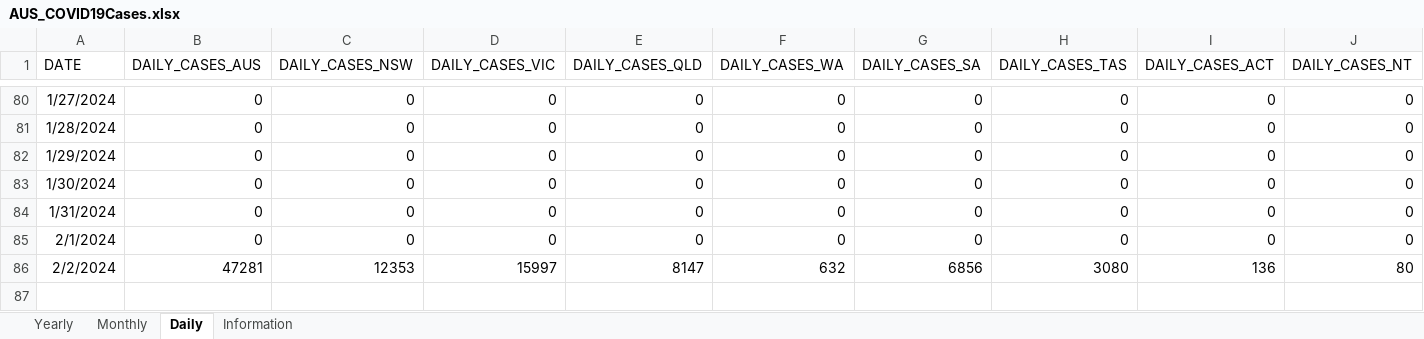
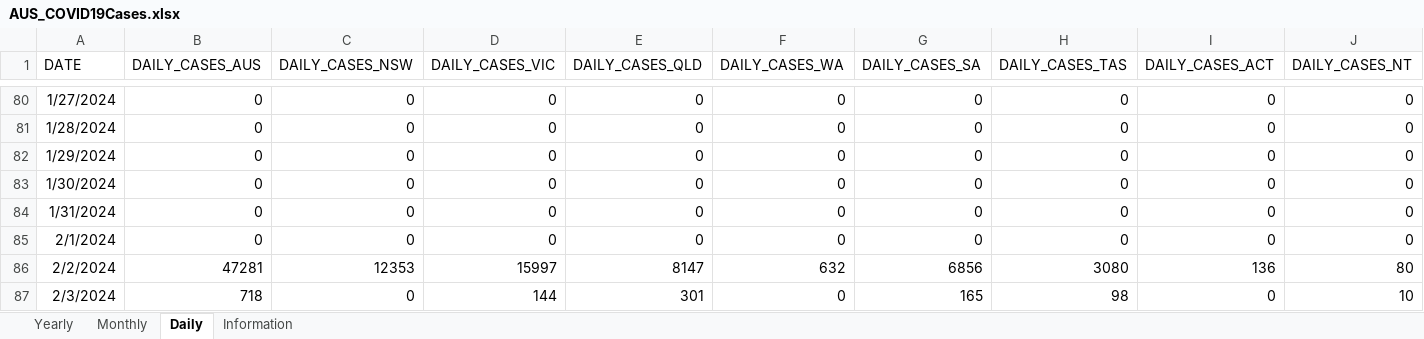
Before and after one commit to dbRaevn/covid19, an Excel workbook: pandemic/AUS_COVID19Cases.xlsx, sheet Daily, drawn as a sheet; only a part is shown, gaps mark what is left out; values as stored, in another font and other column widths than the file's, no borders; rows hold the shown columns only; the diff names each change by its address in the sheet, - before the commit and + after, or states it on an @@ line.

Commit message:
Update AUS_COVID19Cases.xlsx

```diff
--- a/pandemic/AUS_COVID19Cases.xlsx (sheet Daily)
+++ b/pandemic/AUS_COVID19Cases.xlsx (sheet Daily)
+row 87: 2/3/2024 | 718 | 0 | 144 | 301 | 0 | 165 | 98 | 0 | 10
```
Also changed, not shown: sheet Yearly, sheet Monthly, sheet Information.
